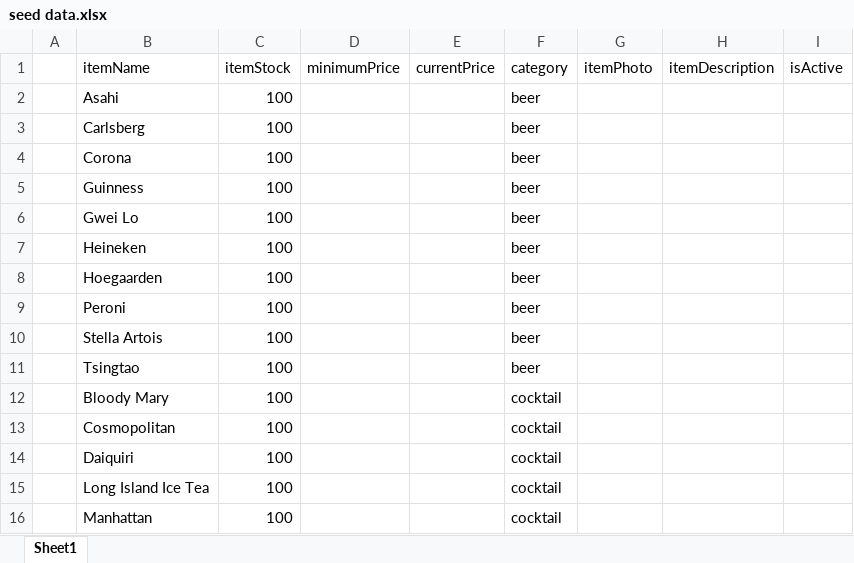
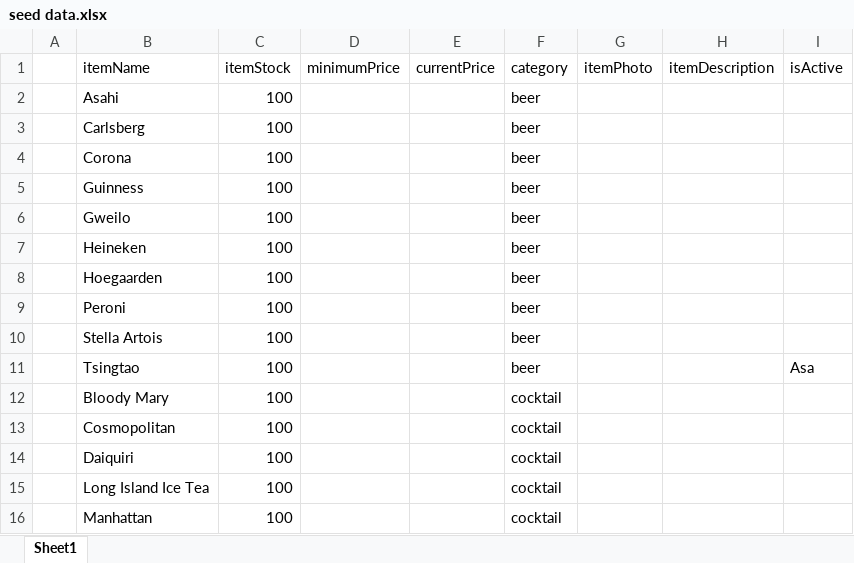
Before and after one commit to cheungdzinyung/DealingRoom, an Excel workbook: backend/seed data.xlsx, sheet Sheet1, drawn as a sheet; only a part is shown; values as stored, in another font and other column widths than the file's, no borders; the diff names each change by its address in the sheet, - before the commit and + after, or states it on an @@ line.

```diff
--- a/backend/seed data.xlsx (sheet Sheet1)
+++ b/backend/seed data.xlsx (sheet Sheet1)
-B6 (itemName): Gwei Lo
+B6 (itemName): Gweilo
-I11 (isActive): (empty)
+I11 (isActive): Asa
```
Also changed, not shown: 1 other file.
